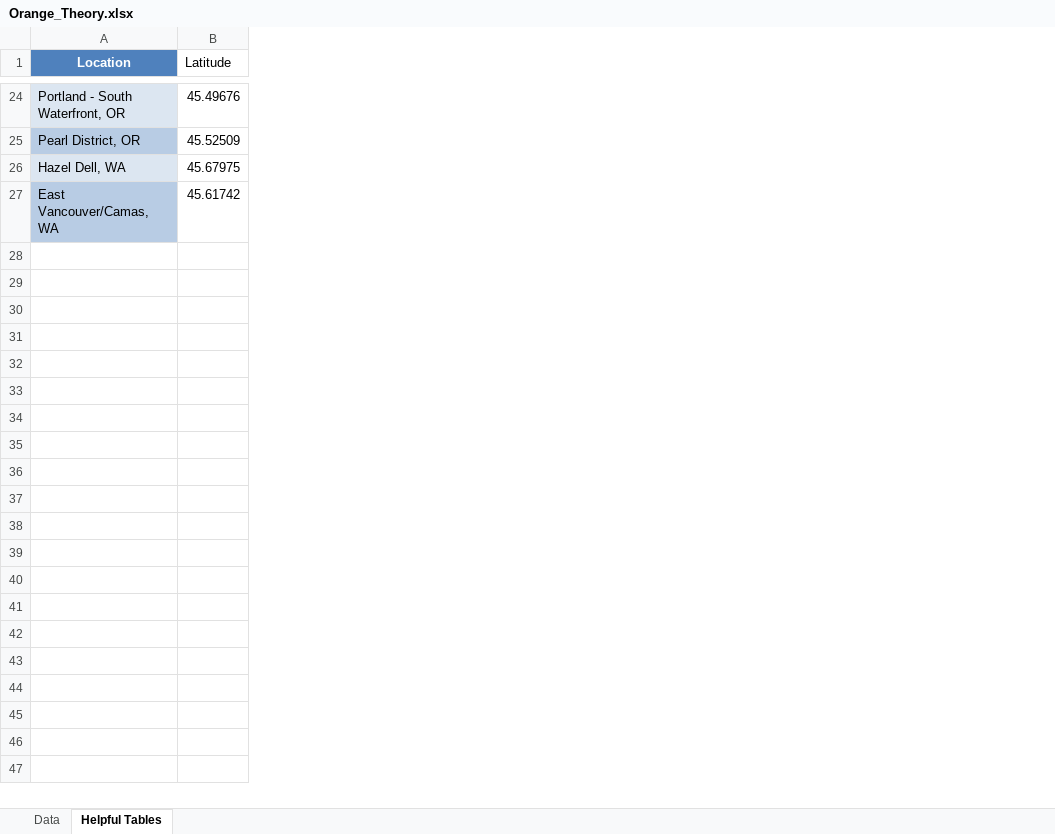
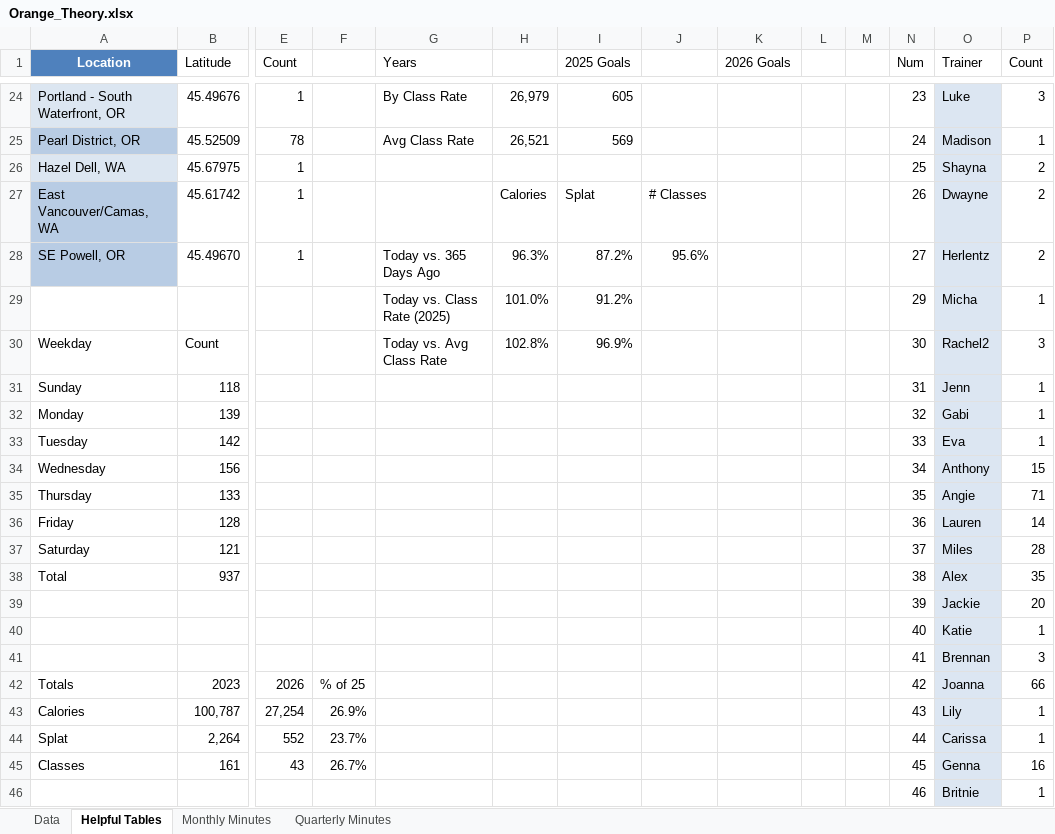
Before and after one commit to statzenthusiast921/Orange_Theory_Project, an Excel workbook: data/Orange_Theory.xlsx, sheet Helpful Tables, drawn as a sheet; only a part is shown, gaps mark what is left out; values as stored, in another font and other column widths than the file's, no borders; rows hold the shown columns only; the diff covers the shown part only; the diff names each change by its address in the sheet, - before the commit and + after, or states it on an @@ line.

```diff
--- a/data/Orange_Theory.xlsx (sheet Helpful Tables)
+++ b/data/Orange_Theory.xlsx (sheet Helpful Tables)
+sheet tab: Monthly Minutes
+sheet tab: Quarterly Minutes
+column E (Count), rows 24-27: 1 | 78 | 1 | 1
+column F, empty
+column G (Years), rows 24-25: By Class Rate | Avg Class Rate
+column H, rows 24-27: 26,979 | 26,521 |  | Calories
+column I (2025 Goals), rows 24-27: 605 | 569 |  | Splat
+column J, row 27: # Classes
+column K (2026 Goals), empty
+column L, empty
+column M, empty
+column N (Num), rows 24-27: 23 | 24 | 25 | 26
+column O (Trainer), rows 24-27: Luke | Madison | Shayna | Dwayne
+column P (Count), rows 24-27: 3 | 1 | 2 | 2
+row 28: SE Powell, OR | 45.49670 | 1 |  | Today vs. 365 Days Ago | 96.3% | 87.2% | 95.6% |  |  |  | 27 | Herlentz | 2
+row 29:  |  |  |  | Today vs. Class Rate (2025) | 101.0% | 91.2% |  |  |  |  | 29 | Micha | 1
+row 30: Weekday | Count |  |  | Today vs. Avg Class Rate | 102.8% | 96.9% |  |  |  |  | 30 | Rachel2 | 3
+row 31: Sunday | 118 |  |  |  |  |  |  |  |  |  | 31 | Jenn | 1
+row 32: Monday | 139 |  |  |  |  |  |  |  |  |  | 32 | Gabi | 1
+row 33: Tuesday | 142 |  |  |  |  |  |  |  |  |  | 33 | Eva | 1
+row 34: Wednesday | 156 |  |  |  |  |  |  |  |  |  | 34 | Anthony | 15
+row 35: Thursday | 133 |  |  |  |  |  |  |  |  |  | 35 | Angie | 71
+row 36: Friday | 128 |  |  |  |  |  |  |  |  |  | 36 | Lauren | 14
+row 37: Saturday | 121 |  |  |  |  |  |  |  |  |  | 37 | Miles | 28
+row 38: Total | 937 |  |  |  |  |  |  |  |  |  | 38 | Alex | 35
+row 39:  |  |  |  |  |  |  |  |  |  |  | 39 | Jackie | 20
+row 40:  |  |  |  |  |  |  |  |  |  |  | 40 | Katie | 1
+row 41:  |  |  |  |  |  |  |  |  |  |  | 41 | Brennan | 3
+row 42: Totals | 2023 | 2026 | % of 25 |  |  |  |  |  |  |  | 42 | Joanna | 66
+row 43: Calories | 100,787 | 27,254 | 26.9% |  |  |  |  |  |  |  | 43 | Lily | 1
+row 44: Splat | 2,264 | 552 | 23.7% |  |  |  |  |  |  |  | 44 | Carissa | 1
+row 45: Classes | 161 | 43 | 26.7% |  |  |  |  |  |  |  | 45 | Genna | 16
+row 46:  |  |  |  |  |  |  |  |  |  |  | 46 | Britnie | 1
```
Also changed, not shown: 87 added rows elsewhere in this sheet, sheet Data, formulas that keep their value, charts or pictures, 1 other file.
